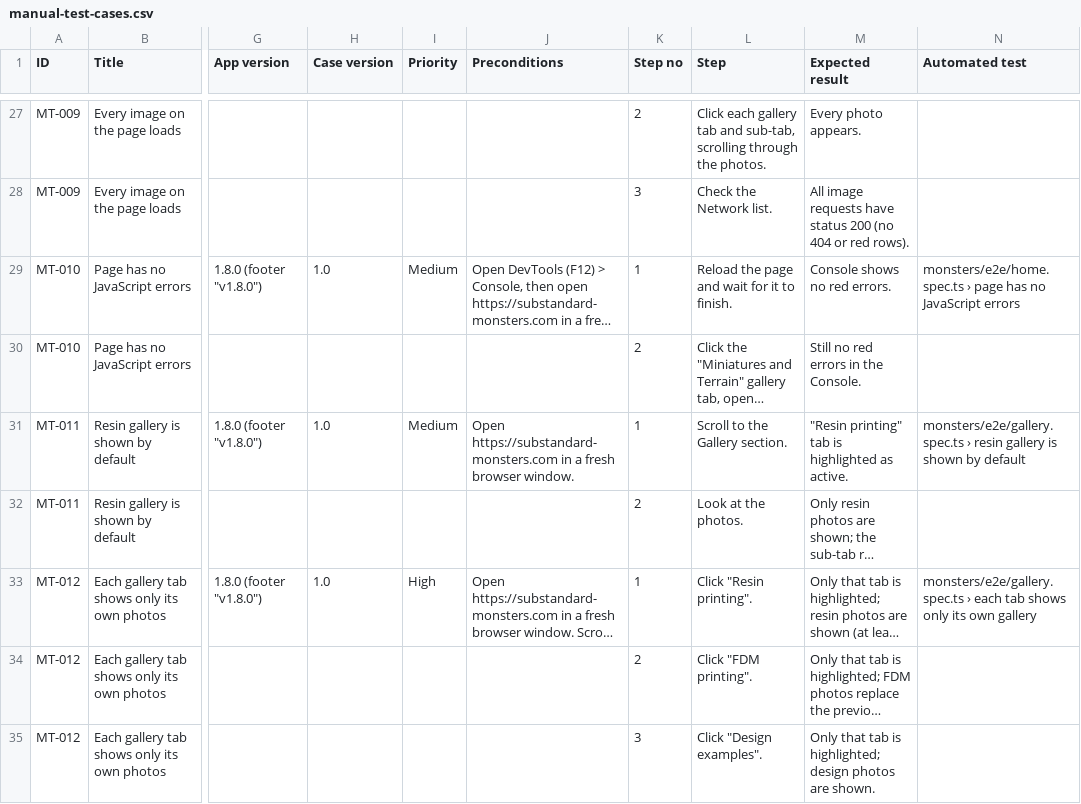
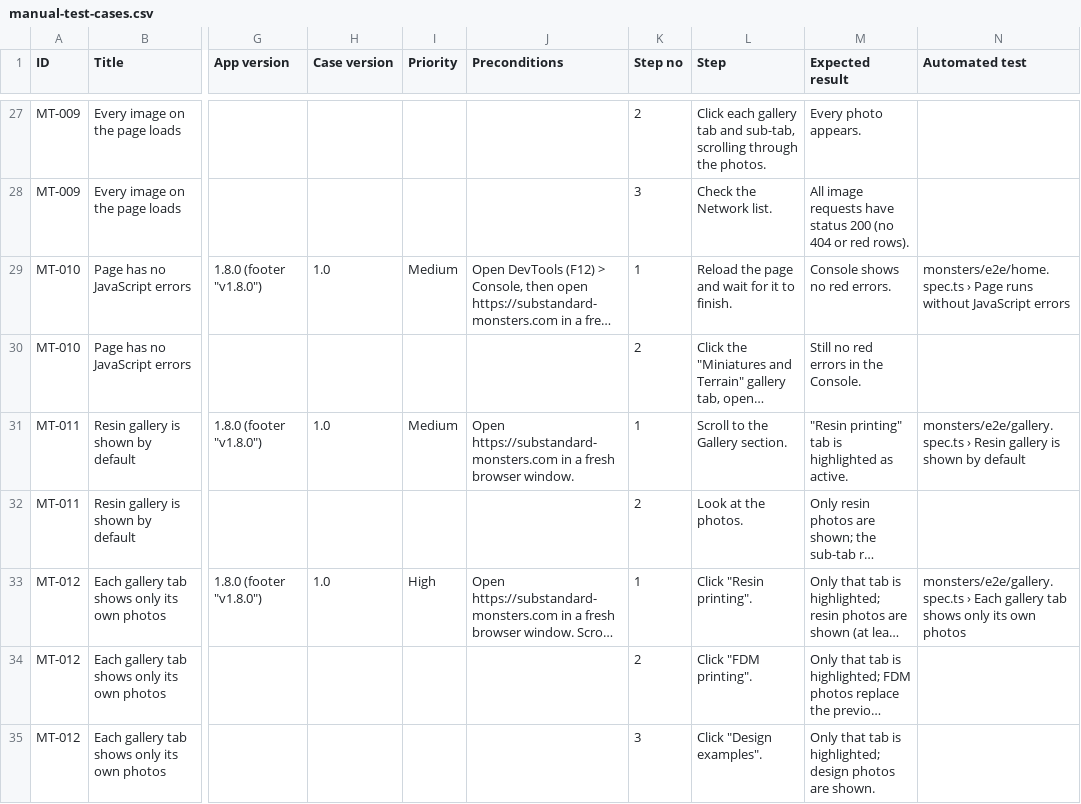
Before and after one commit to AdamRzymowski/playwright-ts-automation-AdamRzymowski, a CSV file: Manual tests/manual-test-cases.csv, drawn as a sheet; only a part is shown, gaps mark what is left out; long unchanged cells end in …; the diff covers the shown part only; the diff names each change by its address in the sheet, - before the commit and + after, or states it on an @@ line.

```diff
--- a/Manual tests/manual-test-cases.csv
+++ b/Manual tests/manual-test-cases.csv
-N29 (Automated test): monsters/e2e/home.spec.ts › page has no JavaScript errors
+N29 (Automated test): monsters/e2e/home.spec.ts › Page runs without JavaScript errors
-N31 (Automated test): monsters/e2e/gallery.spec.ts › resin gallery is…
+N31 (Automated test): monsters/e2e/gallery.spec.ts › Resin gallery is…
-N33 (Automated test): monsters/e2e/gallery.spec.ts › each tab shows only its own gallery
+N33 (Automated test): monsters/e2e/gallery.spec.ts › Each gallery tab shows only its own photos
```
Also changed, not shown: 175 edited cells elsewhere in this file, 24 other files.
